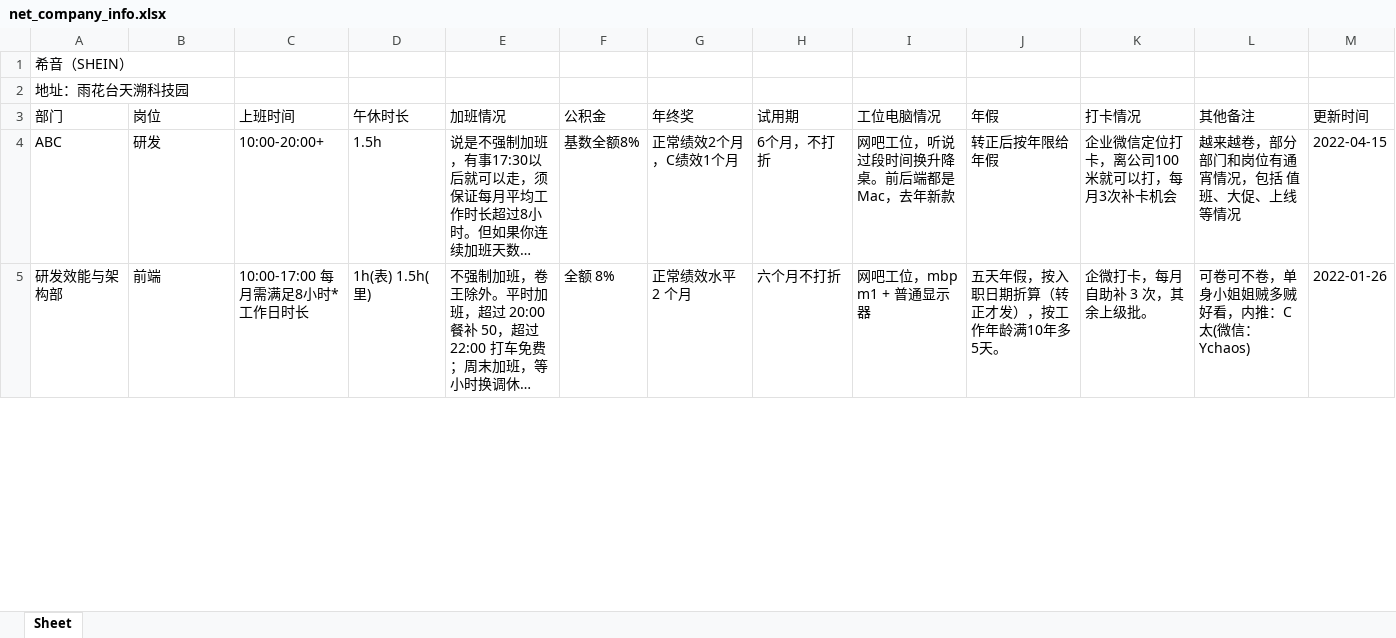
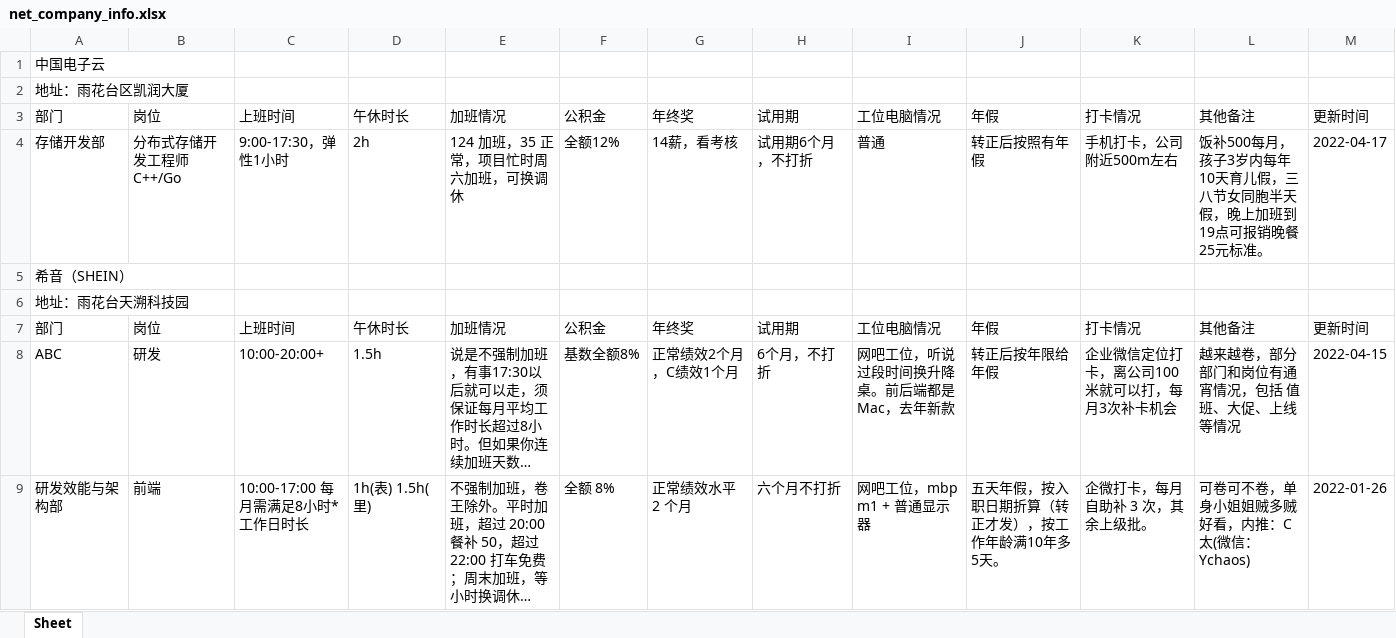
Before and after one commit to netCompanyInfo/net.company.info, an Excel workbook: net_company_info.xlsx, sheet Sheet, drawn as a sheet; only a part is shown; long unchanged cells end in …; values as stored, in another font and other column widths than the file's, no borders; table styles not drawn; the diff names each change by its address in the sheet, - before the commit and + after, or states it on an @@ line.

```diff
--- a/net_company_info.xlsx (sheet Sheet)
+++ b/net_company_info.xlsx (sheet Sheet)
+row 1: 中国电子云
+row 2: 地址：雨花台区凯润大厦
+row 3: 部门 | 岗位 | 上班时间 | 午休时长 | 加班情况 | 公积金 | 年终奖 | 试用期 | 工位电脑情况 | 年假 | 打卡情况 | 其他备注 | 更新时间
+row 4: 存储开发部 | 分布式存储开发工程师 C++/Go | 9:00-17:30，弹性1小时 | 2h | 124 加班，35 正常，项目忙时周六加班，可换调休 | 全额12% | 14薪，看考核 | 试用期6个月，不打折 | 普通 | 转正后按照有年假 | 手机打卡，公司附近500m左右 | 饭补500每月，孩子3岁内每年10天育儿假，三八节女同胞半天假，晚上加班到19点可报销晚餐25元标准。 | 2022-04-17
```
Also changed, not shown: 3 other files.
